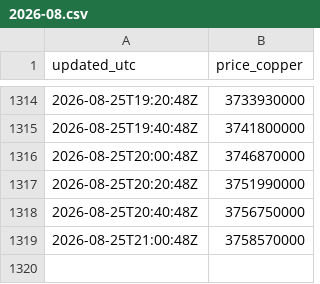
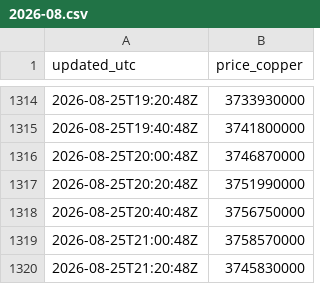
Before and after one commit to karenkarenin2-dotcom/KMARKET, a CSV file: data/history/eu/2026-08.csv, drawn as a sheet; only a part is shown, gaps mark what is left out; the diff names each change by its address in the sheet, - before the commit and + after, or states it on an @@ line.

```diff
--- a/data/history/eu/2026-08.csv
+++ b/data/history/eu/2026-08.csv
+row 1320: 2026-08-25T21:20:48Z | 3745830000
```
